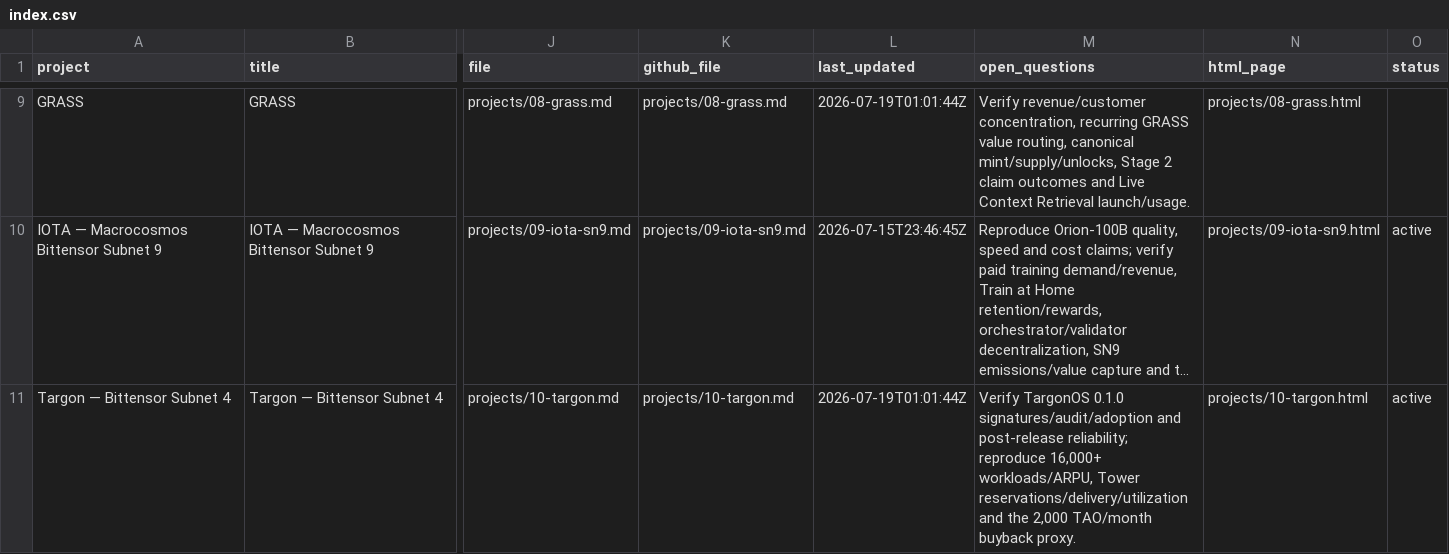
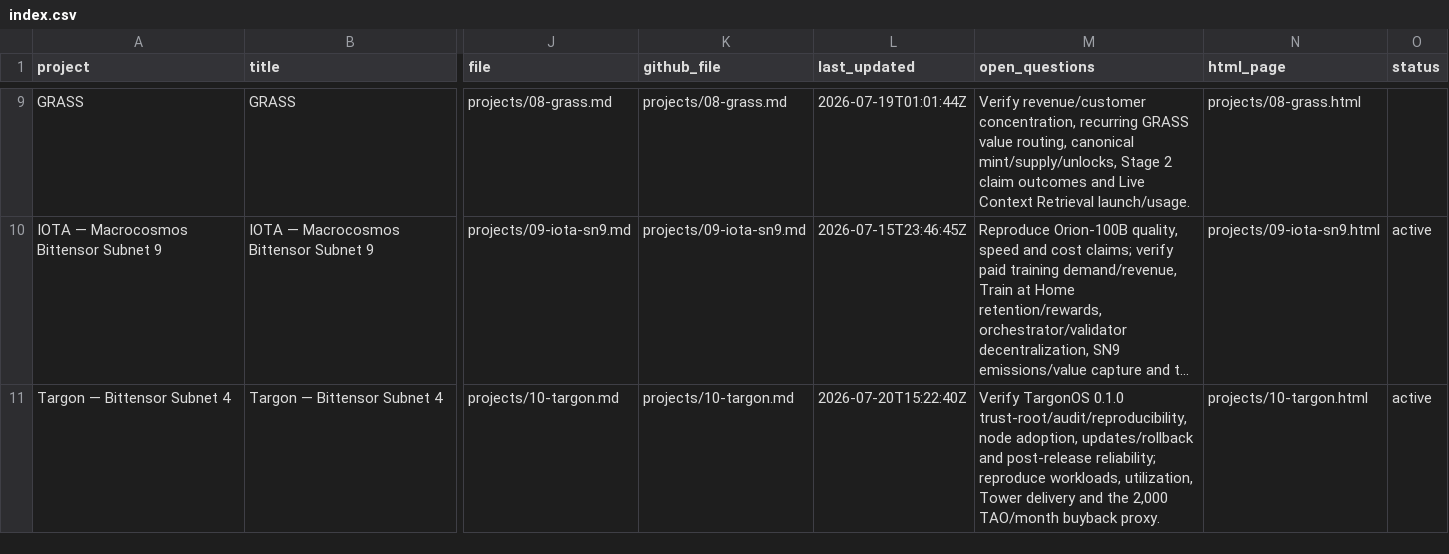
Before and after one commit to iopo545454-del/project-watchlist, a CSV file: index.csv, drawn as a sheet; only a part is shown, gaps mark what is left out; long unchanged cells end in …; the diff covers the shown part only; the diff names each change by its address in the sheet, - before the commit and + after, or states it on an @@ line.

Commit message:
verify: resolve Bankr dashboard, Yanez disclosure, TargonOS release

```diff
--- a/index.csv
+++ b/index.csv
-L11 (last_updated): 2026-07-19T01:01:44Z
+L11 (last_updated): 2026-07-20T15:22:40Z
-M11 (open_questions): …TargonOS 0.1.0 signatures/audit/adoption and post-release reliability; reproduce 16,000+ workloads/ARPU, Tower reservations/delivery/utilization and the…
+M11 (open_questions): …TargonOS 0.1.0 trust-root/audit/reproducibility, node adoption, updates/rollback and post-release reliability; reproduce workloads, utilization, Tower delivery and the…
```
Also changed, not shown: 6 edited cells elsewhere in this file, 10 other files.
